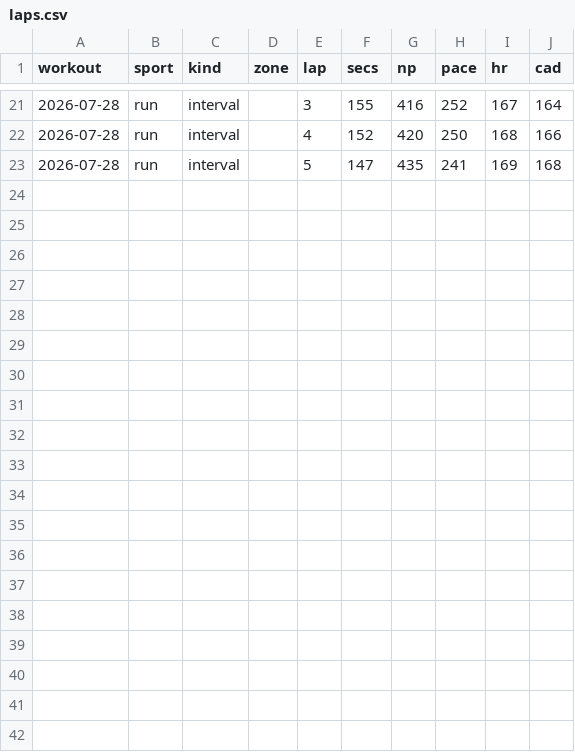
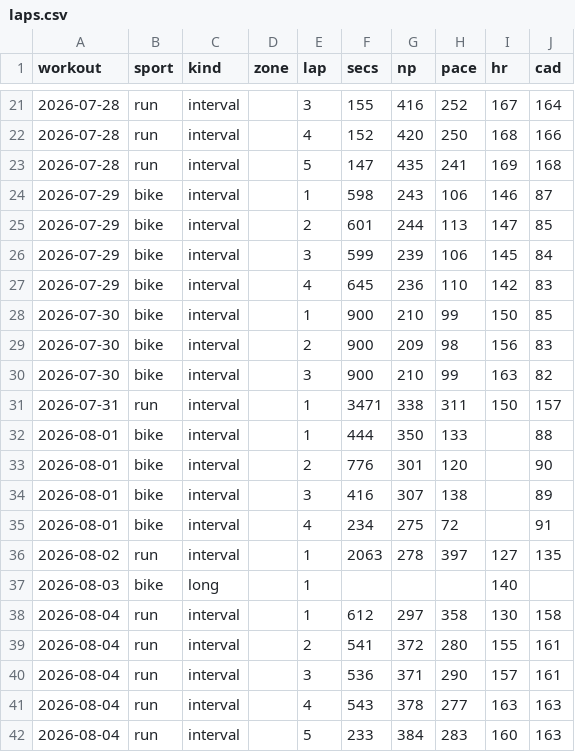
Before and after one commit to assafaftaf/workout-analyses, a CSV file: laps.csv, drawn as a sheet; only a part is shown, gaps mark what is left out; the diff names each change by its address in the sheet, - before the commit and + after, or states it on an @@ line.

```diff
--- a/laps.csv
+++ b/laps.csv
+row 24: 2026-07-29 | bike | interval |  | 1 | 598 | 243 | 106 | 146 | 87
+row 25: 2026-07-29 | bike | interval |  | 2 | 601 | 244 | 113 | 147 | 85
+row 26: 2026-07-29 | bike | interval |  | 3 | 599 | 239 | 106 | 145 | 84
+row 27: 2026-07-29 | bike | interval |  | 4 | 645 | 236 | 110 | 142 | 83
+row 28: 2026-07-30 | bike | interval |  | 1 | 900 | 210 | 99 | 150 | 85
+row 29: 2026-07-30 | bike | interval |  | 2 | 900 | 209 | 98 | 156 | 83
+row 30: 2026-07-30 | bike | interval |  | 3 | 900 | 210 | 99 | 163 | 82
+row 31: 2026-07-31 | run | interval |  | 1 | 3471 | 338 | 311 | 150 | 157
+row 32: 2026-08-01 | bike | interval |  | 1 | 444 | 350 | 133 |  | 88
+row 33: 2026-08-01 | bike | interval |  | 2 | 776 | 301 | 120 |  | 90
+row 34: 2026-08-01 | bike | interval |  | 3 | 416 | 307 | 138 |  | 89
+row 35: 2026-08-01 | bike | interval |  | 4 | 234 | 275 | 72 |  | 91
+row 36: 2026-08-02 | run | interval |  | 1 | 2063 | 278 | 397 | 127 | 135
+row 37: 2026-08-03 | bike | long |  | 1 |  |  |  | 140
+row 38: 2026-08-04 | run | interval |  | 1 | 612 | 297 | 358 | 130 | 158
+row 39: 2026-08-04 | run | interval |  | 2 | 541 | 372 | 280 | 155 | 161
+row 40: 2026-08-04 | run | interval |  | 3 | 536 | 371 | 290 | 157 | 161
+row 41: 2026-08-04 | run | interval |  | 4 | 543 | 378 | 277 | 163 | 163
+row 42: 2026-08-04 | run | interval |  | 5 | 233 | 384 | 283 | 160 | 163
```
